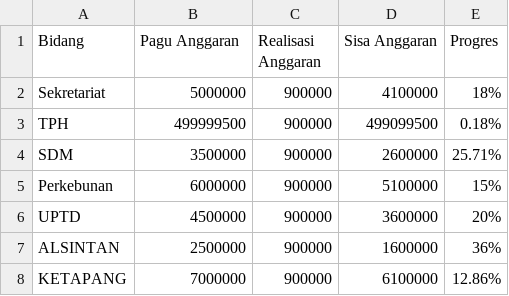
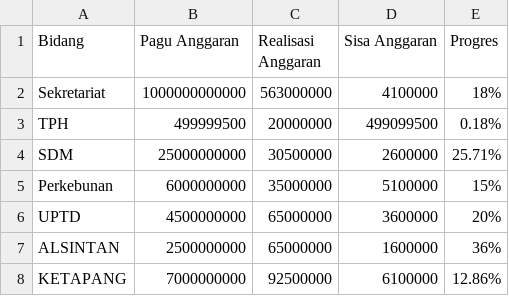
Before and after one commit to marshalljacky431/DISTANKP-NGADA-2025, a CSV file: realisasi.csv, drawn as a sheet.

Commit message:
Add files via upload

```diff
--- a/realisasi.csv
+++ b/realisasi.csv
@@ -1,8 +1,8 @@
 Bidang;Pagu Anggaran;Realisasi Anggaran;Sisa Anggaran;Progres
-Sekretariat;5000000;900000;4100000;18%
-TPH;499999500;900000;499099500;0.18%
-SDM;3500000;900000;2600000;25.71%
-Perkebunan;6000000;900000;5100000;15%
-UPTD;4500000;900000;3600000;20%
-ALSINTAN;2500000;900000;1600000;36%
-KETAPANG;7000000;900000;6100000;12.86%
+Sekretariat;1000000000000;563000000;4100000;18%
+TPH;499999500;20000000;499099500;0.18%
+SDM;25000000000;30500000;2600000;25.71%
+Perkebunan;6000000000;35000000;5100000;15%
+UPTD;4500000000;65000000;3600000;20%
+ALSINTAN;2500000000;65000000;1600000;36%
+KETAPANG;7000000000;92500000;6100000;12.86%
```
